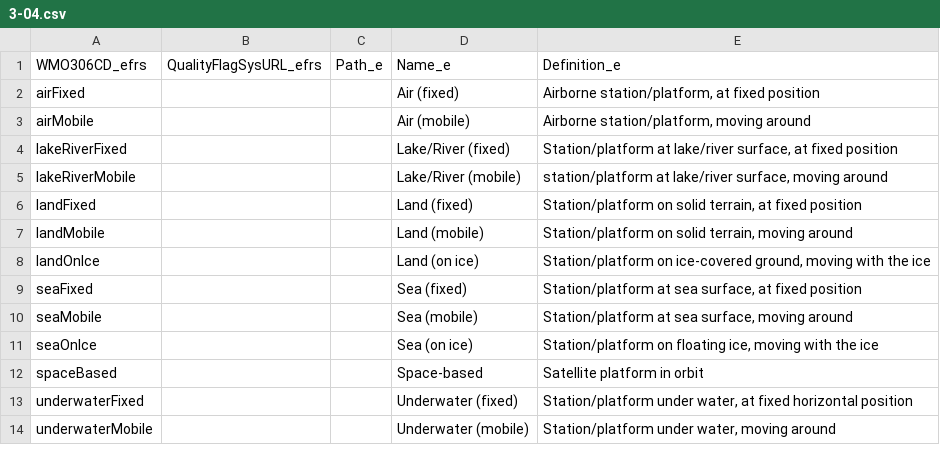
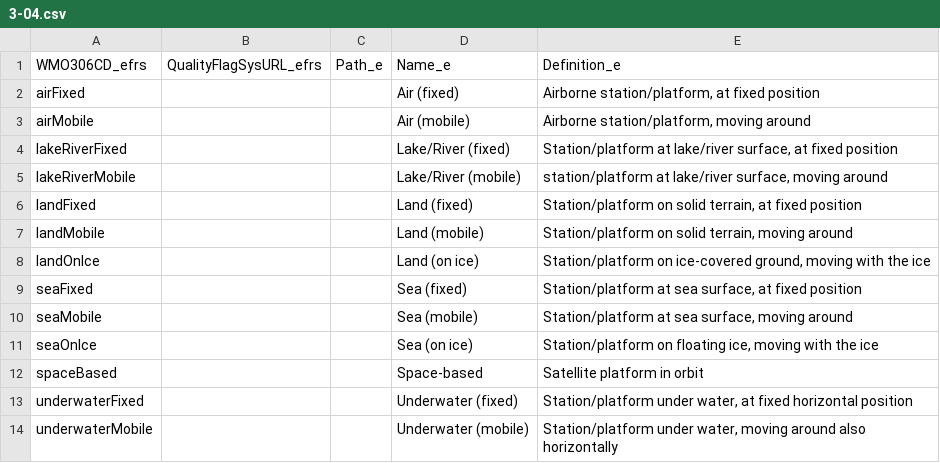
Before and after one commit to wmo-im/wmds, a CSV file: tables_en/3-04.csv, drawn as a sheet.

Commit message:
update table 3-04 as discussed in issue 42

```diff
--- a/tables_en/3-04.csv
+++ b/tables_en/3-04.csv
@@ -13,2 +13,2 @@ spaceBased,,,Space-based,Satellite platform in orbit
 underwaterFixed,,,Underwater (fixed),"Station/platform under water, at fixed horizontal position"
-underwaterMobile,,,Underwater (mobile),"Station/platform under water, moving around"
+underwaterMobile,,,Underwater (mobile),"Station/platform under water, moving around also horizontally"
```
